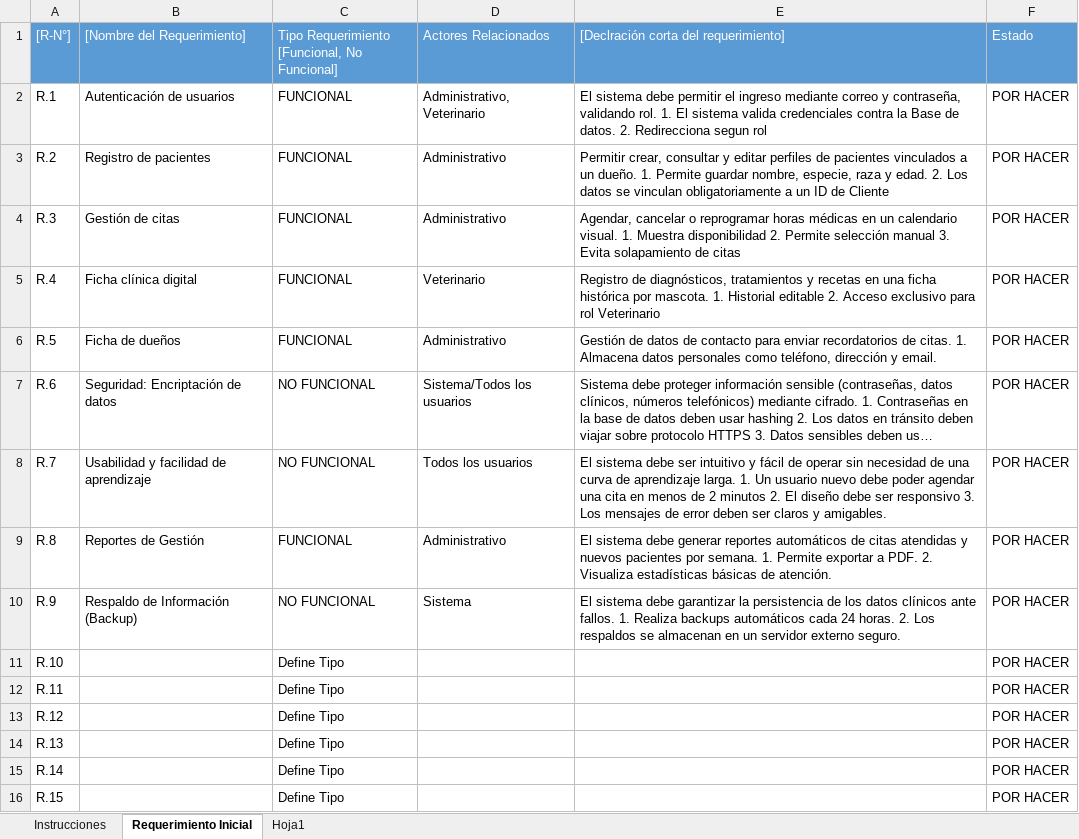
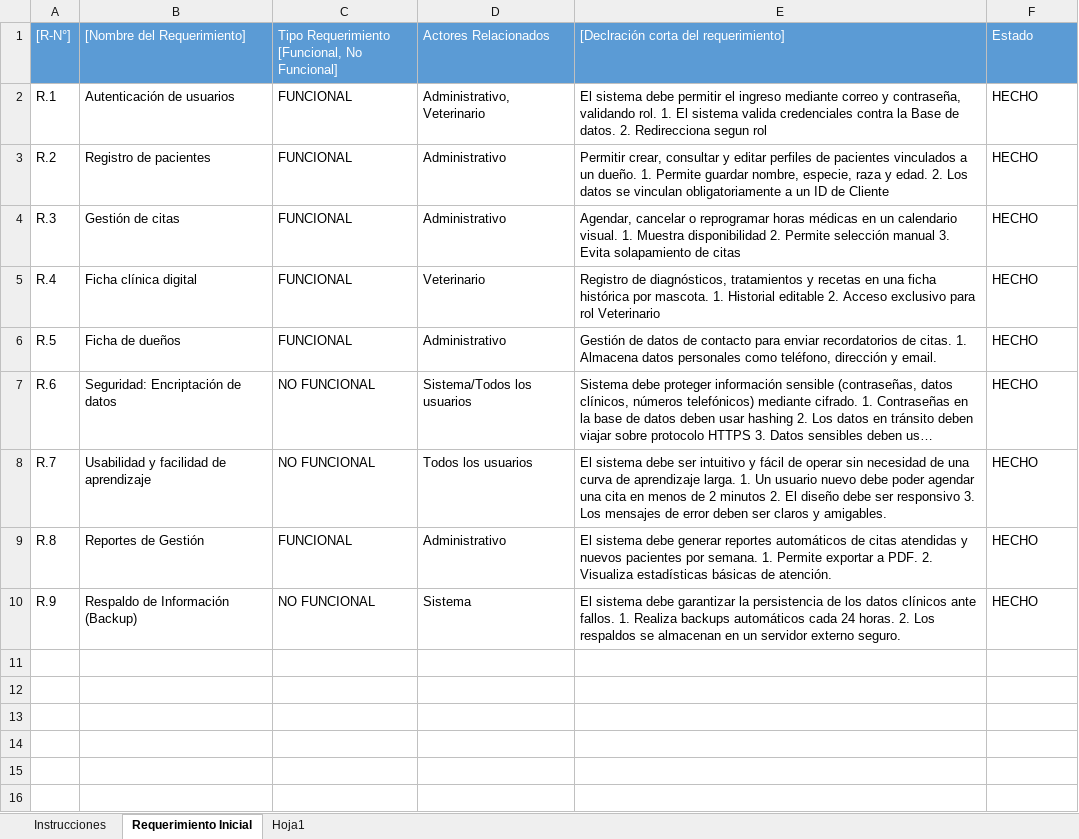
Before and after one commit to ValLR/MediVet, an Excel workbook: Documentation/ERS_Requerimientos_específicos.xlsx, sheet Requerimiento Inicial, drawn as a sheet; long unchanged cells end in …; values as stored, in another font and other column widths than the file's, no borders; charts and pictures not drawn; the diff names each change by its address in the sheet, - before the commit and + after, or states it on an @@ line.

Commit message:
Update documentation

```diff
--- a/Documentation/ERS_Requerimientos_específicos.xlsx (sheet Requerimiento Inicial)
+++ b/Documentation/ERS_Requerimientos_específicos.xlsx (sheet Requerimiento Inicial)
-F2:F10: POR HACER
+F2:F10: HECHO
-row 11: R.10 |  | Define Tipo |  |  | POR HACER
-row 12: R.11 |  | Define Tipo |  |  | POR HACER
-row 13: R.12 |  | Define Tipo |  |  | POR HACER
-row 14: R.13 |  | Define Tipo |  |  | POR HACER
-row 15: R.14 |  | Define Tipo |  |  | POR HACER
-row 16: R.15 |  | Define Tipo |  |  | POR HACER
```
Also changed, not shown: Documentation/Product Backlog.xlsx.
